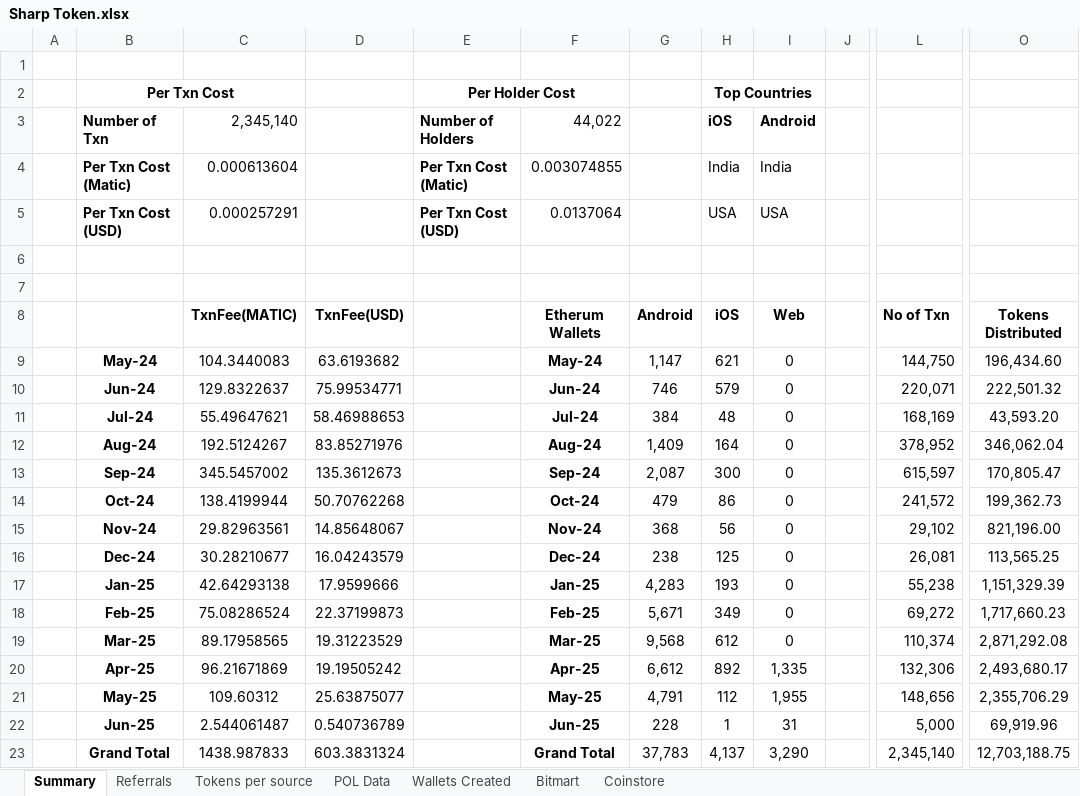
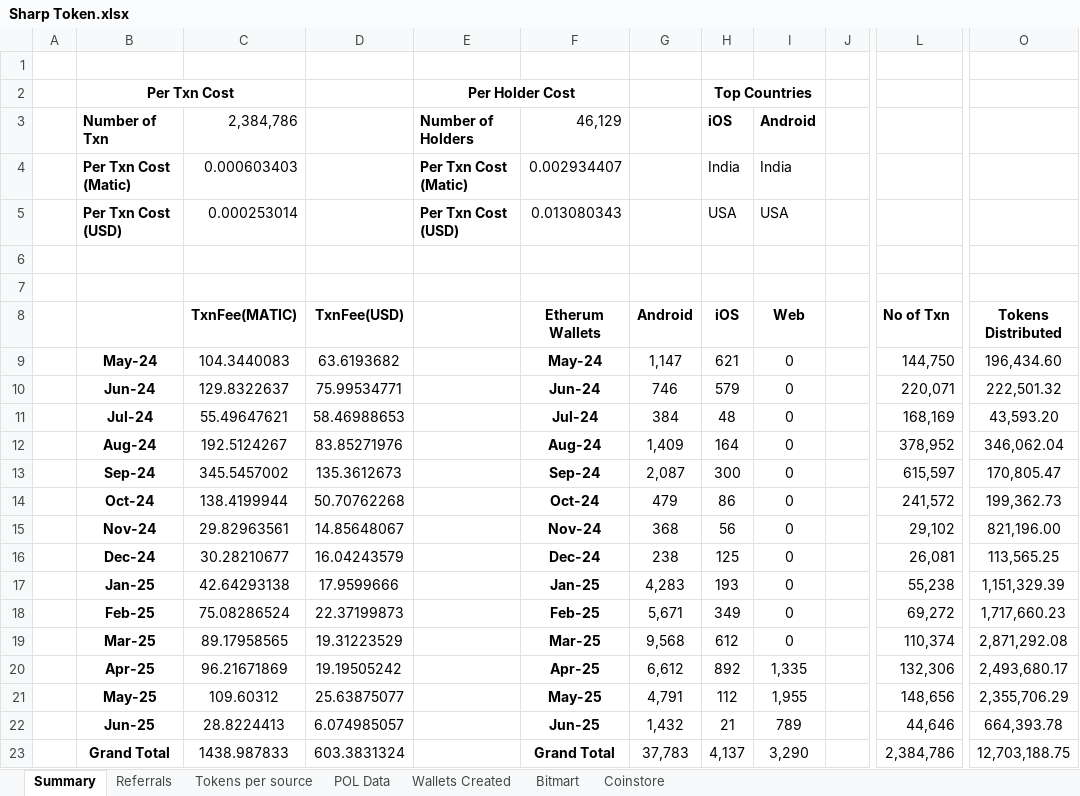
Before and after one commit to Rohit-Gupta-Web3/Sharp-Reports-AllTime, an Excel workbook: Sharp Token.xlsx, sheet Summary, drawn as a sheet; only a part is shown, gaps mark what is left out; values as stored, in another font and other column widths than the file's, no borders; the diff names each change by its address in the sheet, - before the commit and + after, or states it on an @@ line.

```diff
--- a/Sharp Token.xlsx (sheet Summary)
+++ b/Sharp Token.xlsx (sheet Summary)
-C3 (TxnFee(MATIC)): 2,345,140
+C3 (TxnFee(MATIC)): 2,384,786
-F3 (Etherum Wallets): 44,022
+F3 (Etherum Wallets): 46,129
-C4 (TxnFee(MATIC)): 0.000613604
+C4 (TxnFee(MATIC)): 0.000603403
-F4 (Etherum Wallets): 0.003074855
+F4 (Etherum Wallets): 0.002934407
-C5 (TxnFee(MATIC)): 0.000257291
+C5 (TxnFee(MATIC)): 0.000253014
-F5 (Etherum Wallets): 0.0137064
+F5 (Etherum Wallets): 0.013080343
-C22 (TxnFee(MATIC)): 2.544061487
+C22 (TxnFee(MATIC)): 28.8224413
-D22 (TxnFee(USD)): 0.540736789
+D22 (TxnFee(USD)): 6.074985057
-G22 (Android): 228
+G22 (Android): 1,432
-H22 (iOS): 1
+H22 (iOS): 21
-I22 (Web): 31
+I22 (Web): 789
-L22 (No of Txn): 5,000
+L22 (No of Txn): 44,646
-O22 (Tokens Distributed): 69,919.96
+O22 (Tokens Distributed): 664,393.78
-L23 (No of Txn): 2,345,140
+L23 (No of Txn): 2,384,786
```
Also changed, not shown: sheet Referrals, sheet Tokens per source, sheet Wallets Created, sheet POL Data.
